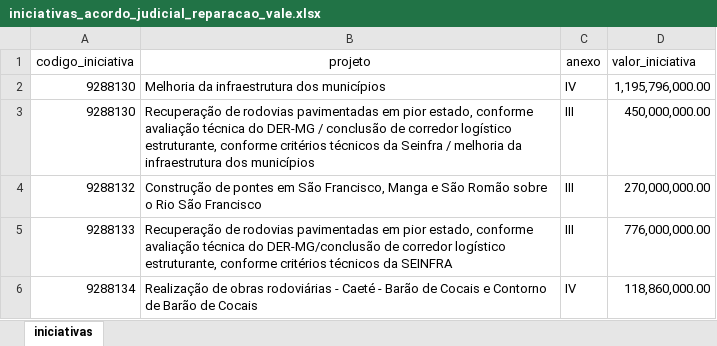
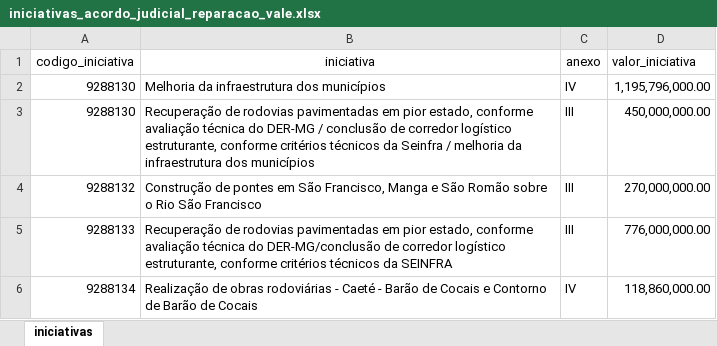
Before and after one commit to transparencia-mg/acordo-judicial-reparacao-vale-iniciativas, an Excel workbook: upload/iniciativas_acordo_judicial_reparacao_vale.xlsx, sheet iniciativas, drawn as a sheet; only a part is shown; values as stored, in another font and other column widths than the file's, no borders; the diff names each change by its address in the sheet, - before the commit and + after, or states it on an @@ line.

Commit message:
altera nomenclatura da planilha xls

```diff
--- a/upload/iniciativas_acordo_judicial_reparacao_vale.xlsx (sheet iniciativas)
+++ b/upload/iniciativas_acordo_judicial_reparacao_vale.xlsx (sheet iniciativas)
-B1: projeto
+B1: iniciativa
```
